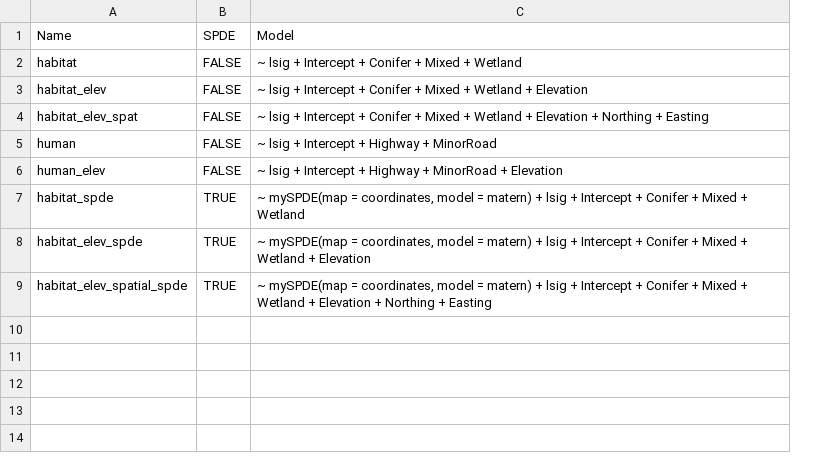
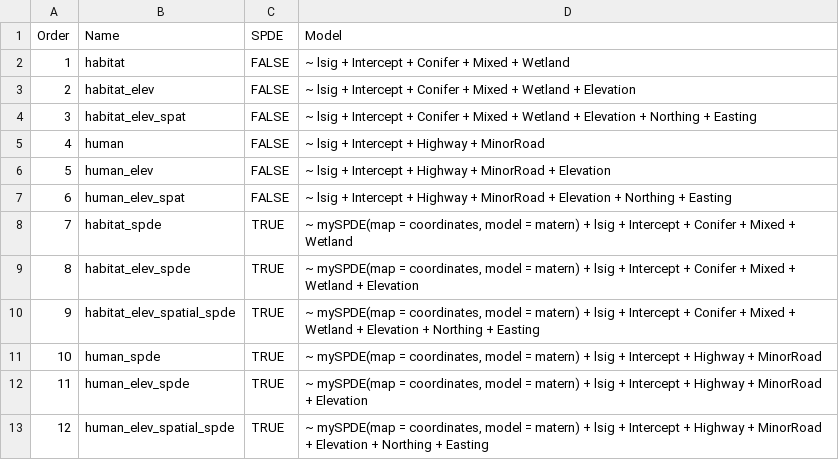
Before and after one commit to awong234/parasite_analysis, a CSV file: hds_models.csv, drawn as a sheet; the diff names each change by its address in the sheet, - before the commit and + after, or states it on an @@ line.

Commit message:
added a few models to csv

```diff
--- a/hds_models.csv
+++ b/hds_models.csv
+column A (Order), rows 2-6: 1 | 2 | 3 | 4 | 5; rows 8-10: 7 | 8 | 9
+row 7: 6 | human_elev_spat | FALSE | ~ lsig + Intercept + Highway + MinorRoad + Elevation + Northing + Easting
+row 11: 10 | human_spde | TRUE | ~ mySPDE(map = coordinates, model = matern) + lsig + Intercept + Highway + MinorRoad
+row 12: 11 | human_elev_spde | TRUE | ~ mySPDE(map = coordinates, model = matern) + lsig + Intercept + Highway + MinorRoad + Elevation
+row 13: 12 | human_elev_spatial_spde | TRUE | ~ mySPDE(map = coordinates, model = matern) + lsig + Intercept + Highway + MinorRoad + Elevation + Northing + Easting
```
